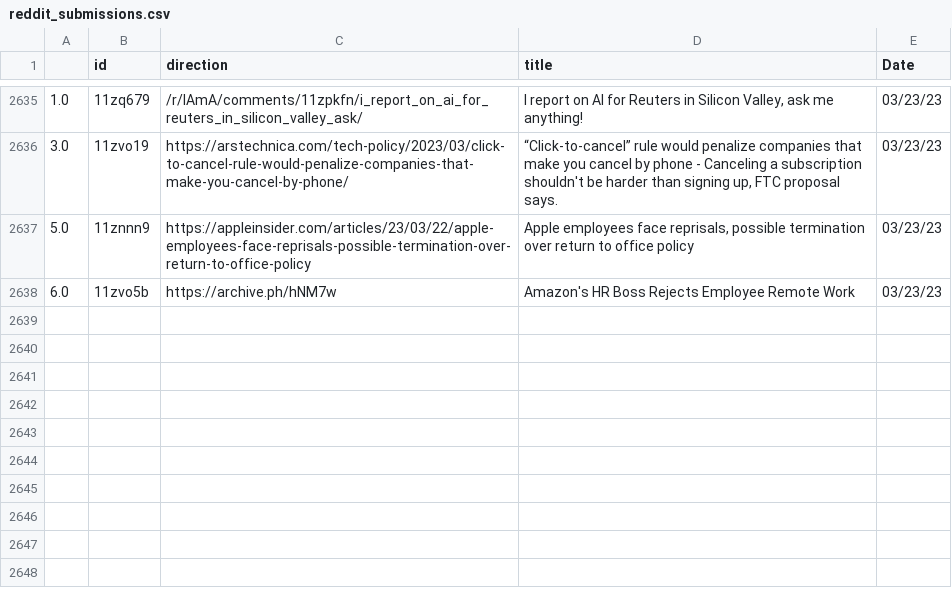
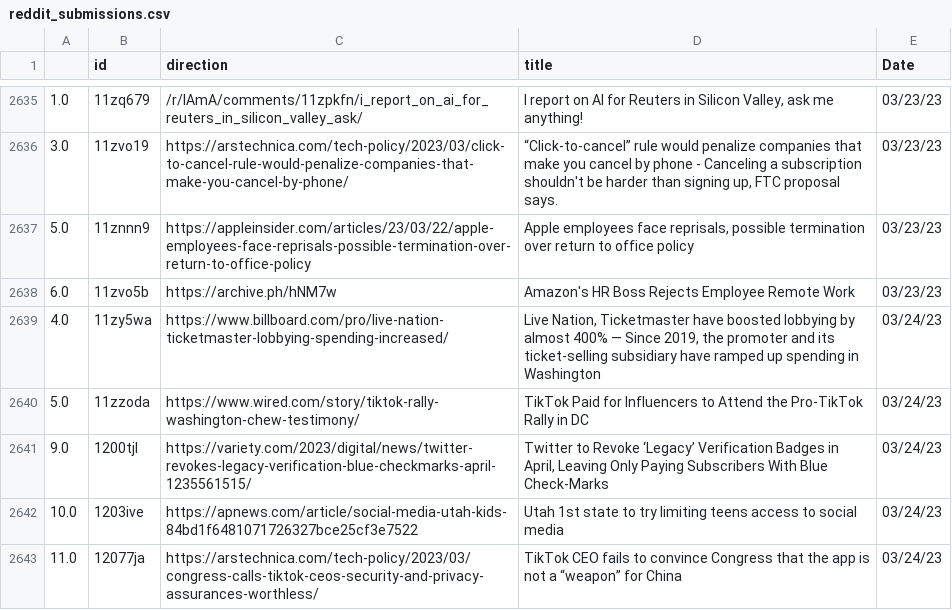
Before and after one commit to jesusyanez/Reddit-scraper-to-html-table, a CSV file: data/reddit_submissions.csv, drawn as a sheet; only a part is shown, gaps mark what is left out; the diff names each change by its address in the sheet, - before the commit and + after, or states it on an @@ line.

```diff
--- a/data/reddit_submissions.csv
+++ b/data/reddit_submissions.csv
+row 2639: 4.0 | 11zy5wa | https://www.billboard.com/pro/live-nation-ticketmaster-lobbying-spending-increased/ | Live Nation, Ticketmaster have boosted lobbying by almost 400% — Since 2019, the promoter and its ticket-selling subsidiary have ramped up spending in Washington | 03/24/23
+row 2640: 5.0 | 11zzoda | https://www.wired.com/story/tiktok-rally-washington-chew-testimony/ | TikTok Paid for Influencers to Attend the Pro-TikTok Rally in DC | 03/24/23
+row 2641: 9.0 | 1200tjl | https://variety.com/2023/digital/news/twitter-revokes-legacy-verification-blue-checkmarks-april-1235561515/ | Twitter to Revoke ‘Legacy’ Verification Badges in April, Leaving Only Paying Subscribers With Blue Check-Marks | 03/24/23
+row 2642: 10.0 | 1203ive | https://apnews.com/article/social-media-utah-kids-84bd1f6481071726327bce25cf3e7522 | Utah 1st state to try limiting teens access to social media | 03/24/23
+row 2643: 11.0 | 12077ja | https://arstechnica.com/tech-policy/2023/03/congress-calls-tiktok-ceos-security-and-privacy-assurances-worthless/ | TikTok CEO fails to convince Congress that the app is not a “weapon” for China | 03/24/23
```
Also changed, not shown: data/techline_data.csv.
